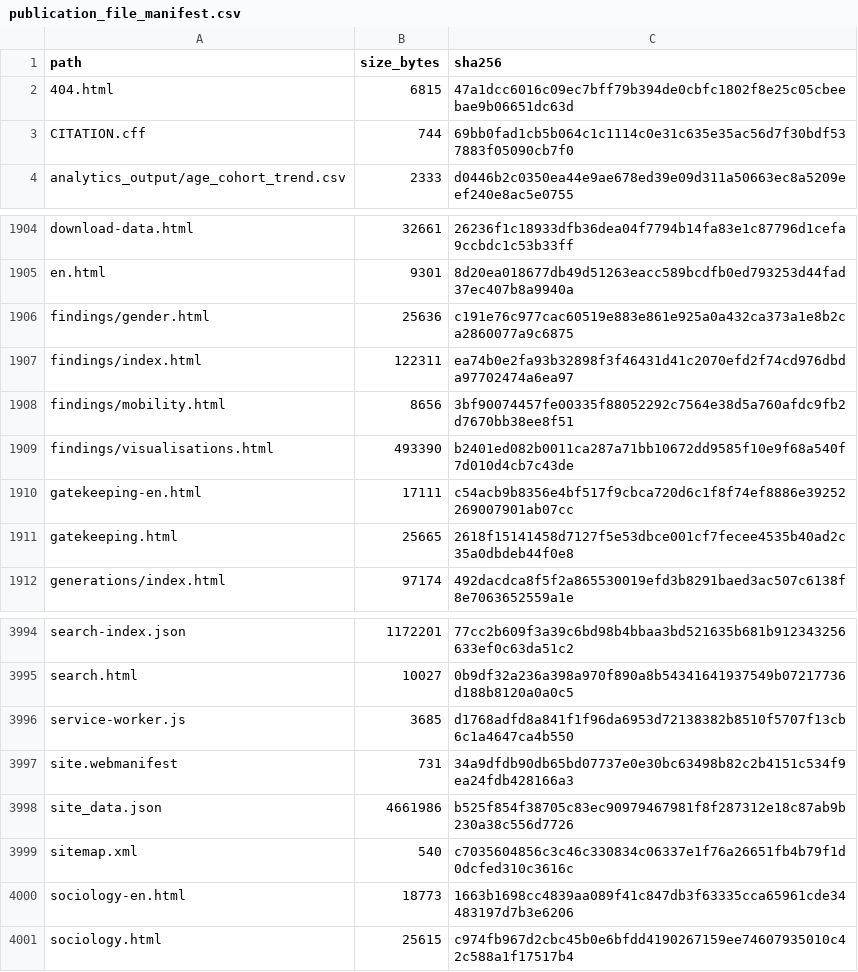
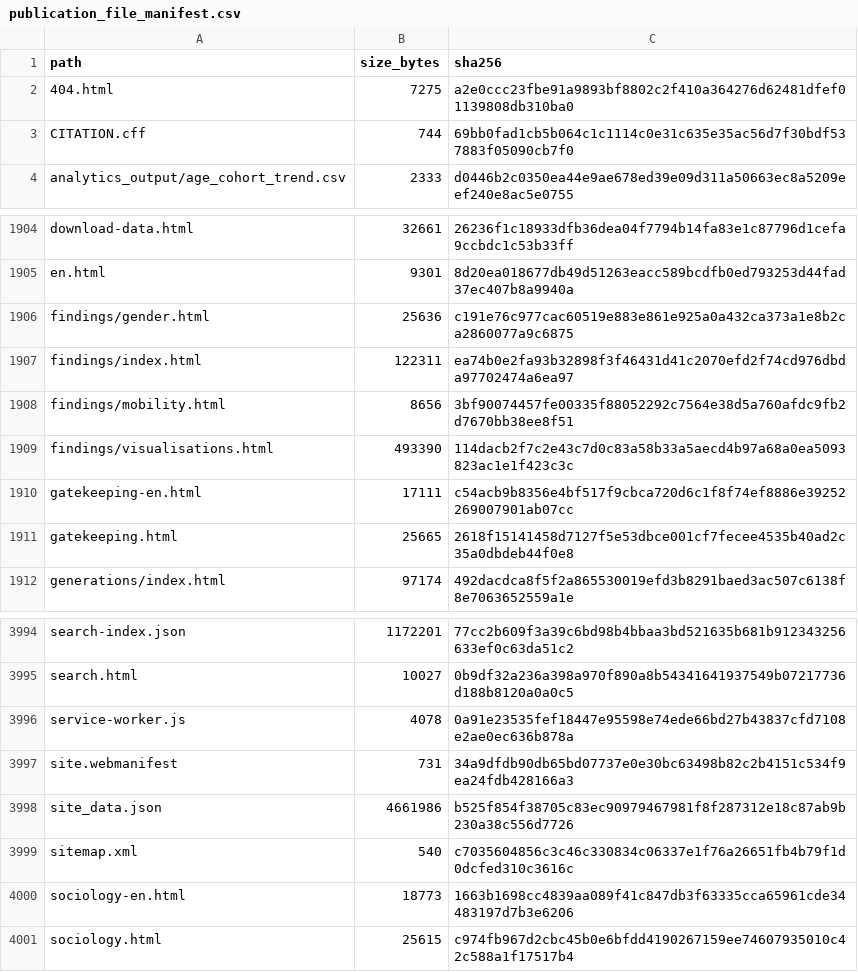
Before and after one commit to gasyoun/IndologyScholars, a CSV file: analytics_output/publication_file_manifest.csv, drawn as a sheet; only a part is shown, gaps mark what is left out.

```diff
--- a/analytics_output/publication_file_manifest.csv
+++ b/analytics_output/publication_file_manifest.csv
@@ -1,3 +1,3 @@
 path,size_bytes,sha256
-404.html,6815,47a1dcc6016c09ec7bff79b394de0cbfc1802f8e25c05cbeebae9b06651dc63d
+404.html,7275,a2e0ccc23fbe91a9893bf8802c2f410a364276d62481dfef01139808db310ba0
 CITATION.cff,744,69bb0fad1cb5b064c1c1114c0e31c635e35ac56d7f30bdf537883f05090cb7f0
@@ -1908,3 +1908,3 @@ findings/index.html,122311,ea74b0e2fa93b32898f3f46431d41c2070efd2f74cd976dbda977
 findings/mobility.html,8656,3bf90074457fe00335f88052292c7564e38d5a760afdc9fb2d7670bb38ee8f51
-findings/visualisations.html,493390,b2401ed082b0011ca287a71bb10672dd9585f10e9f68a540f7d010d4cb7c43de
+findings/visualisations.html,493390,114dacb2f7c2e43c7d0c83a58b33a5aecd4b97a68a0ea5093823ac1e1f423c3c
 gatekeeping-en.html,17111,c54acb9b8356e4bf517f9cbca720d6c1f8f74ef8886e39252269007901ab07cc
@@ -3995,3 +3995,3 @@ search-index.json,1172201,77cc2b609f3a39c6bd98b4bbaa3bd521635b681b912343256633ef
 search.html,10027,0b9df32a236a398a970f890a8b54341641937549b07217736d188b8120a0a0c5
-service-worker.js,3685,d1768adfd8a841f1f96da6953d72138382b8510f5707f13cb6c1a4647ca4b550
+service-worker.js,4078,0a91e23535fef18447e95598e74ede66bd27b43837cfd7108e2ae0ec636b878a
 site.webmanifest,731,34a9dfdb90db65bd07737e0e30bc63498b82c2b4151c534f9ea24fdb428166a3
```
Also changed, not shown: 3 other files.
